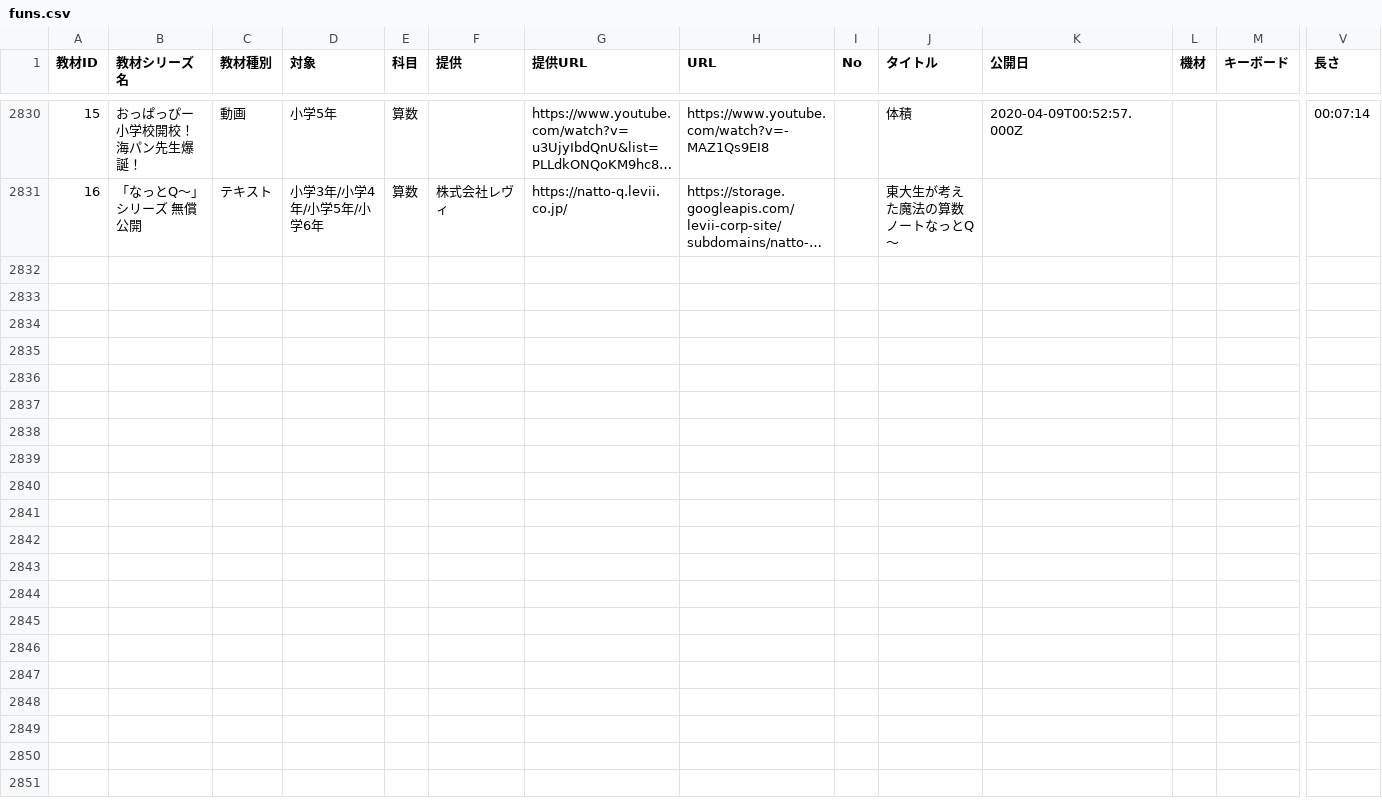
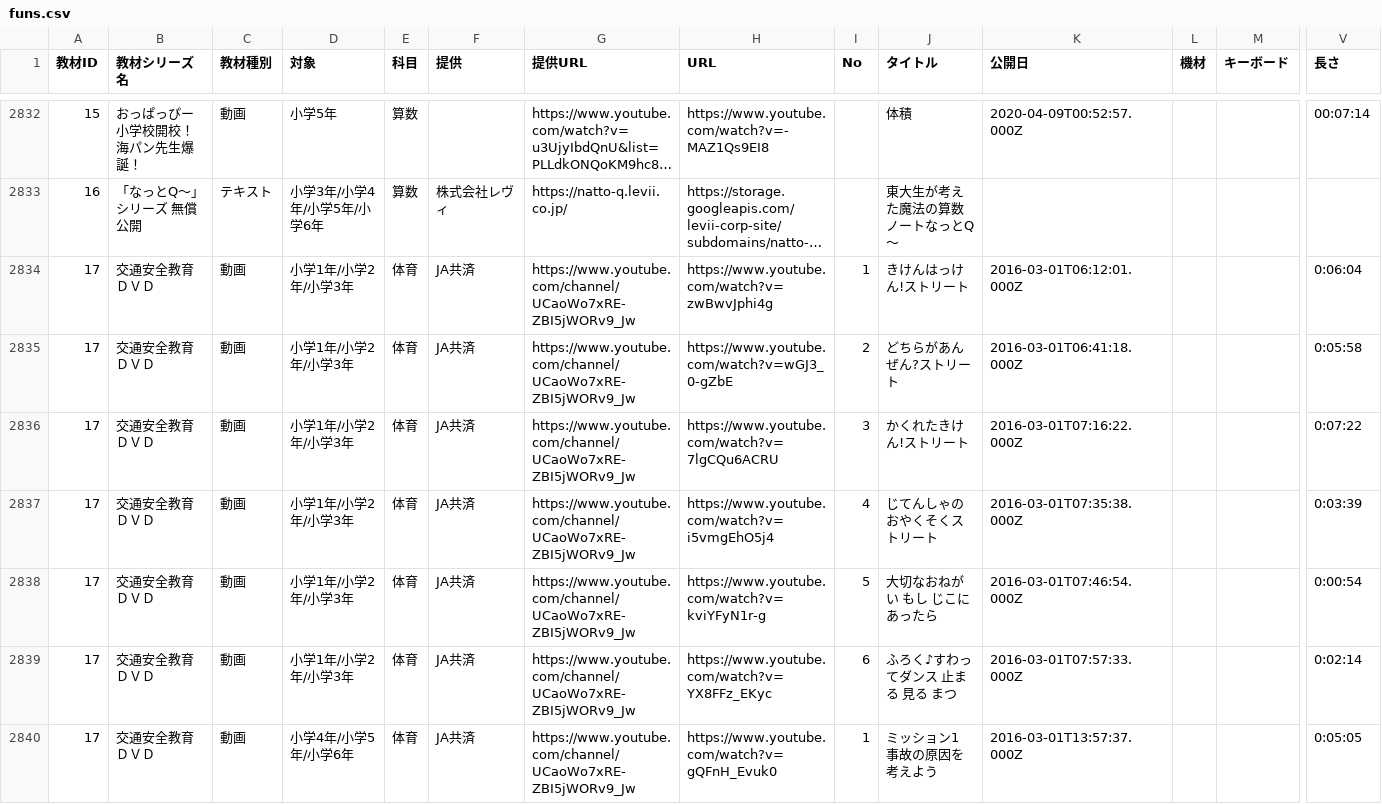
Before and after one commit to code4fukui/timetable, a CSV file: data/funs.csv, drawn as a sheet; only a part is shown, gaps mark what is left out; long unchanged cells end in …; rows hold the shown columns only; the diff covers the shown part only; the diff names each change by its address in the sheet, - before the commit and + after, or states it on an @@ line.

Commit message:
追加、さいたま市教材、JA共済、交通安全DVD

```diff
--- a/data/funs.csv
+++ b/data/funs.csv
+row 2834: 17 | 交通安全教育ＤＶＤ | 動画 | 小学1年/小学2年/小学3年 | 体育 | JA共済 | https://www.youtube.com/channel/UCaoWo7xRE-ZBI5jWORv9_Jw | https://www.youtube.com/watch?v=zwBwvJphi4g | 1 | きけんはっけん!ストリート | 2016-03-01T06:12:01.000Z |  |  | 0:06:04
+row 2835: 17 | 交通安全教育ＤＶＤ | 動画 | 小学1年/小学2年/小学3年 | 体育 | JA共済 | https://www.youtube.com/channel/UCaoWo7xRE-ZBI5jWORv9_Jw | https://www.youtube.com/watch?v=wGJ3_0-gZbE | 2 | どちらがあんぜん?ストリート | 2016-03-01T06:41:18.000Z |  |  | 0:05:58
+row 2836: 17 | 交通安全教育ＤＶＤ | 動画 | 小学1年/小学2年/小学3年 | 体育 | JA共済 | https://www.youtube.com/channel/UCaoWo7xRE-ZBI5jWORv9_Jw | https://www.youtube.com/watch?v=7lgCQu6ACRU | 3 | かくれたきけん!ストリート | 2016-03-01T07:16:22.000Z |  |  | 0:07:22
+row 2837: 17 | 交通安全教育ＤＶＤ | 動画 | 小学1年/小学2年/小学3年 | 体育 | JA共済 | https://www.youtube.com/channel/UCaoWo7xRE-ZBI5jWORv9_Jw | https://www.youtube.com/watch?v=i5vmgEhO5j4 | 4 | じてんしゃのおやくそくストリート | 2016-03-01T07:35:38.000Z |  |  | 0:03:39
+row 2838: 17 | 交通安全教育ＤＶＤ | 動画 | 小学1年/小学2年/小学3年 | 体育 | JA共済 | https://www.youtube.com/channel/UCaoWo7xRE-ZBI5jWORv9_Jw | https://www.youtube.com/watch?v=kviYFyN1r-g | 5 | 大切なおねがい もし じこにあったら | 2016-03-01T07:46:54.000Z |  |  | 0:00:54
+row 2839: 17 | 交通安全教育ＤＶＤ | 動画 | 小学1年/小学2年/小学3年 | 体育 | JA共済 | https://www.youtube.com/channel/UCaoWo7xRE-ZBI5jWORv9_Jw | https://www.youtube.com/watch?v=YX8FFz_EKyc | 6 | ふろく♪すわってダンス 止まる 見る まつ | 2016-03-01T07:57:33.000Z |  |  | 0:02:14
+row 2840: 17 | 交通安全教育ＤＶＤ | 動画 | 小学4年/小学5年/小学6年 | 体育 | JA共済 | https://www.youtube.com/channel/UCaoWo7xRE-ZBI5jWORv9_Jw | https://www.youtube.com/watch?v=gQFnH_Evuk0 | 1 | ミッション1 事故の原因を考えよう | 2016-03-01T13:57:37.000Z |  |  | 0:05:05
```
Also changed, not shown: 8 added rows elsewhere in this file, data/index.csv, 2 other files.
